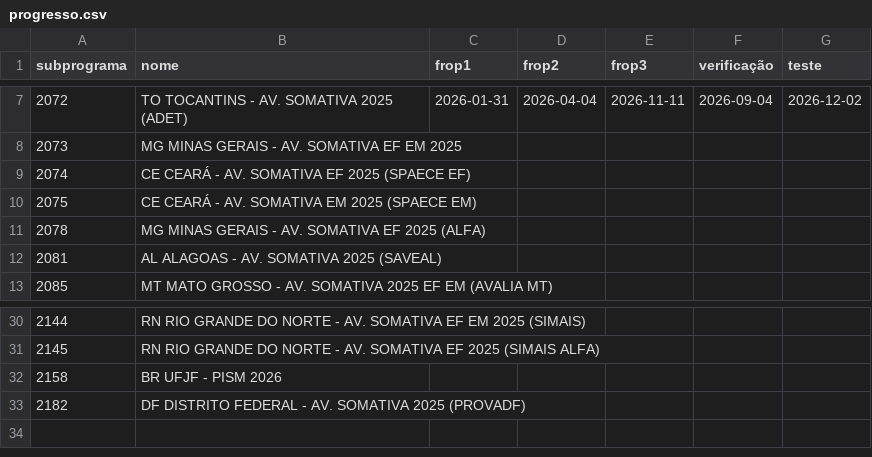
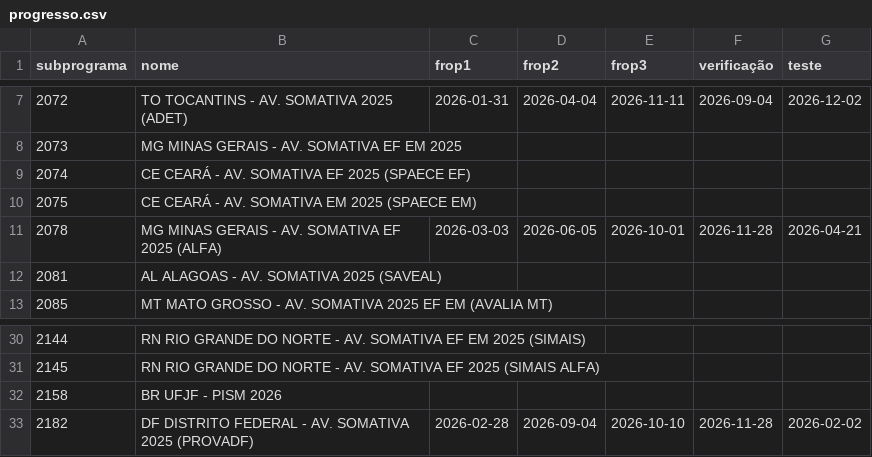
Before and after one commit to Deploy-dashboard/dashboard-monitoramento, a CSV file: progresso.csv, drawn as a sheet; only a part is shown, gaps mark what is left out.

```diff
--- a/progresso.csv
+++ b/progresso.csv
@@ -10,3 +10,3 @@ subprograma,nome,frop1,frop2,frop3,verificação,teste
 2075,CE CEARÁ - AV. SOMATIVA EM 2025 (SPAECE EM),,,,,
-2078,MG MINAS GERAIS - AV. SOMATIVA EF 2025 (ALFA),,,,,
+2078,MG MINAS GERAIS - AV. SOMATIVA EF 2025 (ALFA),2026-03-03,2026-06-05,2026-10-01,2026-11-28,2026-04-21
 2081,AL ALAGOAS - AV. SOMATIVA 2025 (SAVEAL),,,,,
@@ -32,2 +32,2 @@ subprograma,nome,frop1,frop2,frop3,verificação,teste
 2158,BR UFJF - PISM 2026,,,,,
-2182,DF DISTRITO FEDERAL - AV. SOMATIVA 2025 (PROVADF),,,,,
+2182,DF DISTRITO FEDERAL - AV. SOMATIVA 2025 (PROVADF),2026-02-28,2026-09-04,2026-10-10,2026-11-28,2026-02-02
```
Also changed, not shown: tarefas.csv, 1 other file.
